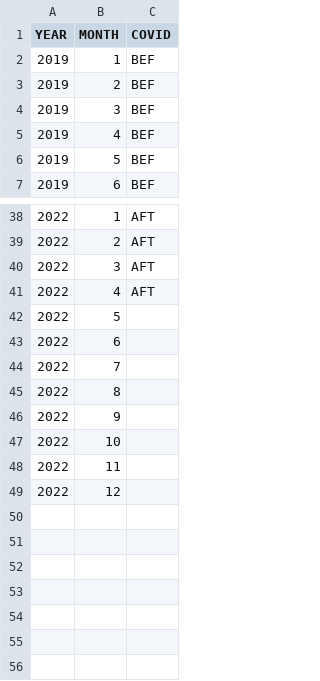
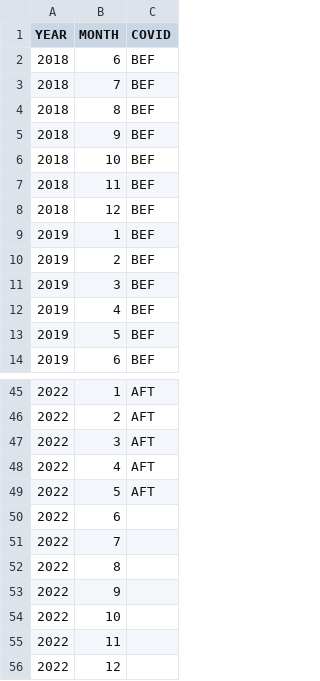
Before and after one commit to rikudoukarthik/slide-decks, a CSV file: NCF-AM2022-covid/data/covid_classification.csv, drawn as a sheet; only a part is shown, gaps mark what is left out.

```diff
--- a/NCF-AM2022-covid/data/covid_classification.csv
+++ b/NCF-AM2022-covid/data/covid_classification.csv
@@ -1,2 +1,9 @@
 YEAR,MONTH,COVID
+2018,6,BEF
+2018,7,BEF
+2018,8,BEF
+2018,9,BEF
+2018,10,BEF
+2018,11,BEF
+2018,12,BEF
 2019,1,BEF
@@ -41,3 +48,3 @@ YEAR,MONTH,COVID
 2022,4,AFT
-2022,5,
+2022,5,AFT
 2022,6,
```
Also changed, not shown: 21 other files.
